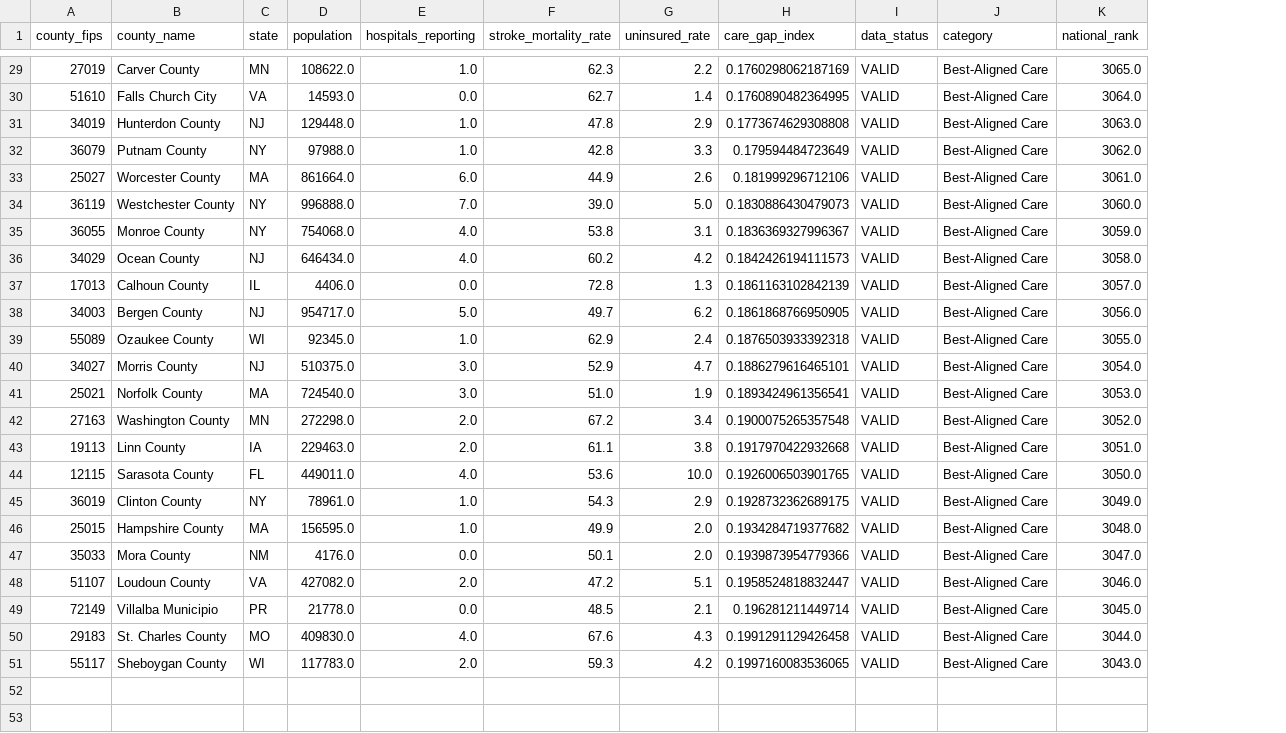
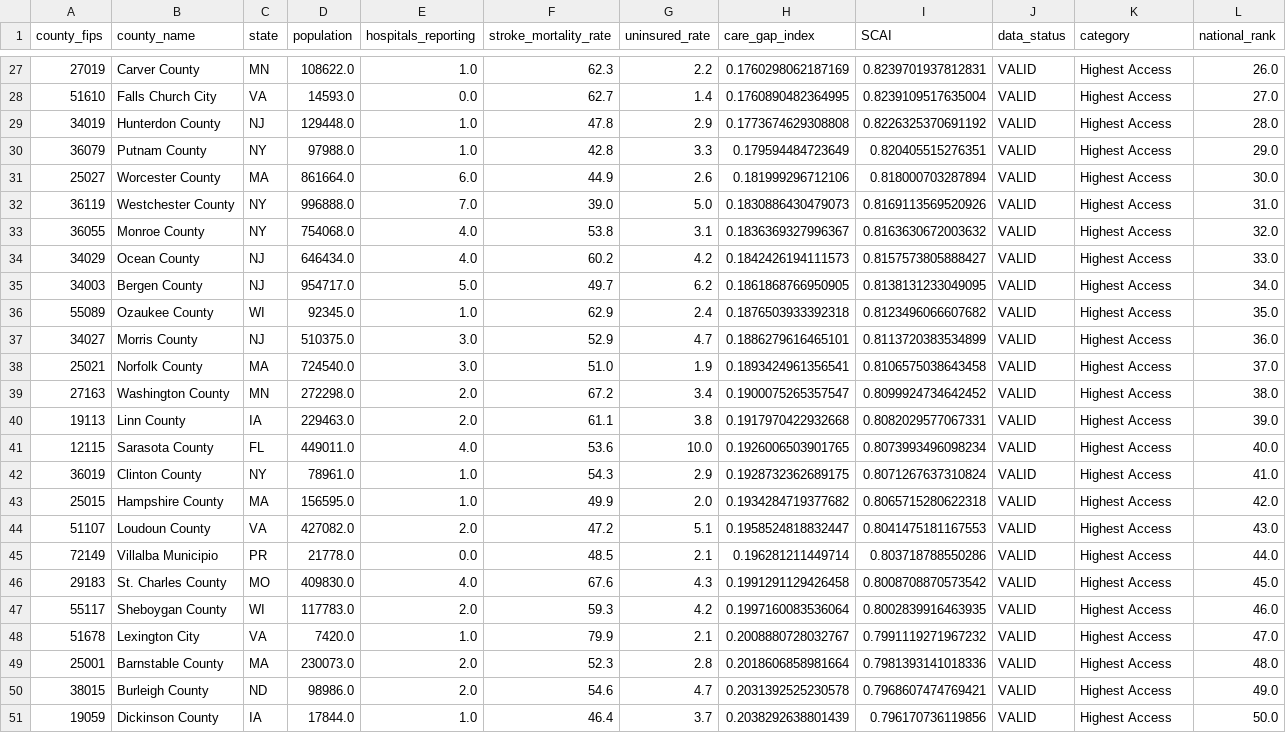
Before and after one commit to surajshah2004/stroke-insights, a CSV file: data_clean/stroke_care_gap_best_50.csv, drawn as a sheet; only a part is shown, gaps mark what is left out; removed rows and columns are numbered as before the commit, all else as after; the diff covers the shown part only; the diff names each change by its address in the sheet, - before the commit and + after, or states it on an @@ line.

```diff
--- a/data_clean/stroke_care_gap_best_50.csv
+++ b/data_clean/stroke_care_gap_best_50.csv
+column I (SCAI), rows 27-47: 0.8239701937812831 | 0.8239109517635004 | 0.8226325370691192 | 0.820405515276351 | 0.818000703287894 | 0.8169113569520926 | 0.8163630672003632 | 0.8157573805888427 | 0.8138131233049095 | 0.8123496066607682 | 0.8113720383534899 | 0.8106575038643458 | 0.8099924734642452 | 0.8082029577067331 | 0.8073993496098234 | 0.8071267637310824 | 0.8065715280622318 | 0.8041475181167553 | 0.803718788550286 | 0.8008708870573542 | 0.8002839916463935
-K27:K34 (category): Best-Aligned Care
+K27:K34 (category): Highest Access
-L27 (national_rank): 3065.0
+L27 (national_rank): 26.0
-L28 (national_rank): 3064.0
+L28 (national_rank): 27.0
-L29 (national_rank): 3063.0
+L29 (national_rank): 28.0
-L30 (national_rank): 3062.0
+L30 (national_rank): 29.0
-L31 (national_rank): 3061.0
+L31 (national_rank): 30.0
-L32 (national_rank): 3060.0
+L32 (national_rank): 31.0
-L33 (national_rank): 3059.0
+L33 (national_rank): 32.0
-L34 (national_rank): 3058.0
+L34 (national_rank): 33.0
-row 37: 17013 | Calhoun County | IL | 4406.0 | 0.0 | 72.8 | 1.3 | 0.1861163102842139 | VALID | Best-Aligned Care | 3057.0
-K35:K43 (category): Best-Aligned Care
+K35:K43 (category): Highest Access
-L35 (national_rank): 3056.0
+L35 (national_rank): 34.0
-L36 (national_rank): 3055.0
+L36 (national_rank): 35.0
-L37 (national_rank): 3054.0
+L37 (national_rank): 36.0
-L38 (national_rank): 3053.0
+L38 (national_rank): 37.0
-H39 (care_gap_index): 0.1900075265357548
+H39 (care_gap_index): 0.1900075265357547
-L39 (national_rank): 3052.0
+L39 (national_rank): 38.0
-L40 (national_rank): 3051.0
+L40 (national_rank): 39.0
-L41 (national_rank): 3050.0
+L41 (national_rank): 40.0
-L42 (national_rank): 3049.0
+L42 (national_rank): 41.0
-L43 (national_rank): 3048.0
+L43 (national_rank): 42.0
-row 47: 35033 | Mora County | NM | 4176.0 | 0.0 | 50.1 | 2.0 | 0.1939873954779366 | VALID | Best-Aligned Care | 3047.0
-K44:K47 (category): Best-Aligned Care
+K44:K47 (category): Highest Access
-L44 (national_rank): 3046.0
+L44 (national_rank): 43.0
-L45 (national_rank): 3045.0
+L45 (national_rank): 44.0
-L46 (national_rank): 3044.0
+L46 (national_rank): 45.0
-H47 (care_gap_index): 0.1997160083536065
+H47 (care_gap_index): 0.1997160083536064
-L47 (national_rank): 3043.0
+L47 (national_rank): 46.0
+row 48: 51678 | Lexington City | VA | 7420.0 | 1.0 | 79.9 | 2.1 | 0.2008880728032767 | 0.7991119271967232 | VALID | Highest Access | 47.0
+row 49: 25001 | Barnstable County | MA | 230073.0 | 2.0 | 52.3 | 2.8 | 0.2018606858981664 | 0.7981393141018336 | VALID | Highest Access | 48.0
+row 50: 38015 | Burleigh County | ND | 98986.0 | 2.0 | 54.6 | 4.7 | 0.2031392525230578 | 0.7968607474769421 | VALID | Highest Access | 49.0
+row 51: 19059 | Dickinson County | IA | 17844.0 | 1.0 | 46.4 | 3.7 | 0.2038292638801439 | 0.796170736119856 | VALID | Highest Access | 50.0
```
Also changed, not shown: 2 removed rows and 50 edited cells elsewhere in this file, data_clean/stroke_care_gap_worst_50.csv, 5 other files.
